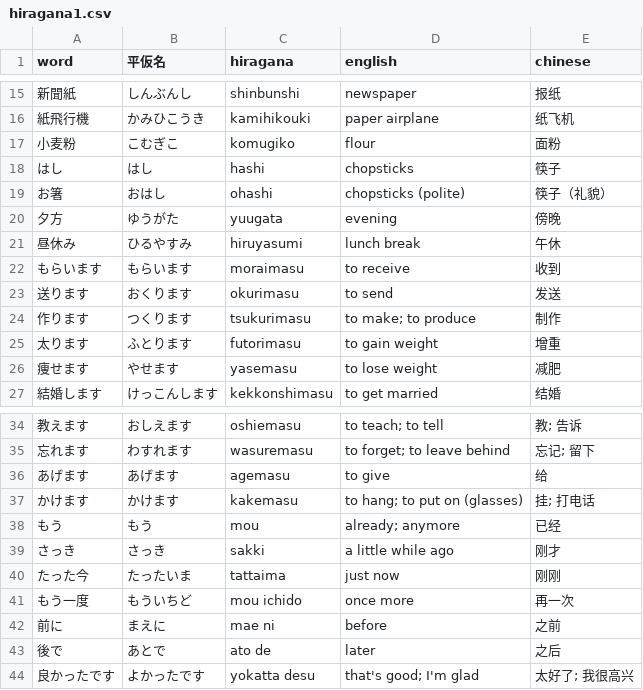
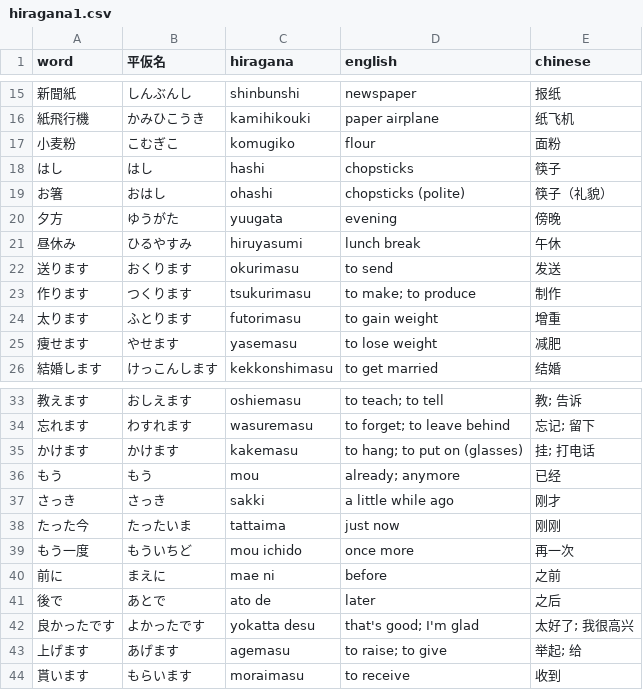
Before and after one commit to MagicienDeCode/machine_learning, a CSV file: jp/words/hiragana1.csv, drawn as a sheet; only a part is shown, gaps mark what is left out; removed rows and columns are numbered as before the commit, all else as after; the diff names each change by its address in the sheet, - before the commit and + after, or states it on an @@ line.

```diff
--- a/jp/words/hiragana1.csv
+++ b/jp/words/hiragana1.csv
-row 22: もらいます | もらいます | moraimasu | to receive | 收到
-row 36: あげます | あげます | agemasu | to give | 给
+row 43: 上げます | あげます | agemasu | to raise; to give | 举起; 给
+row 44: 貰います | もらいます | moraimasu | to receive | 收到
```
Also changed, not shown: 2 other files.
